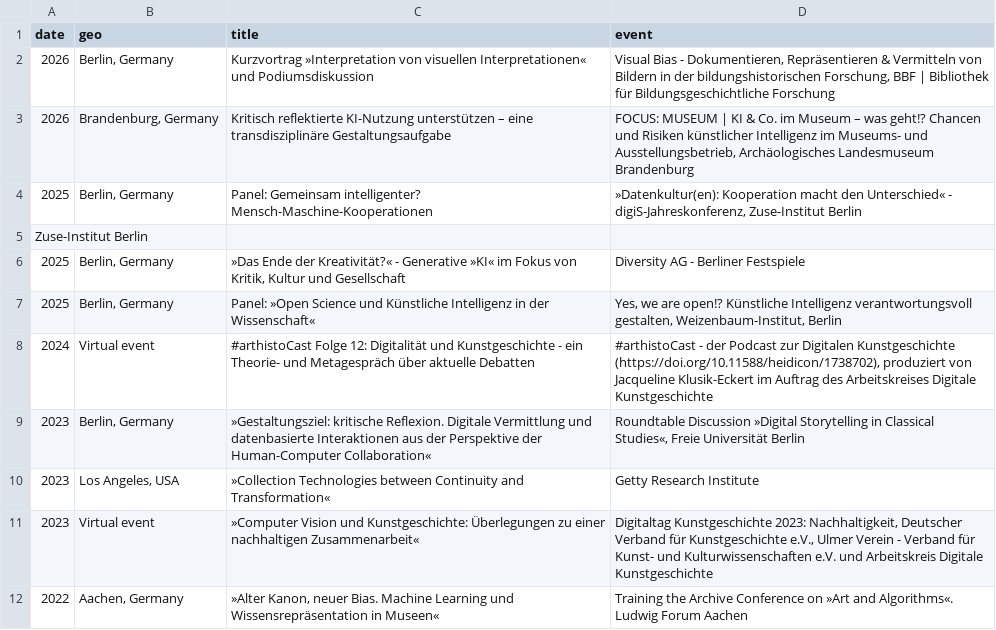
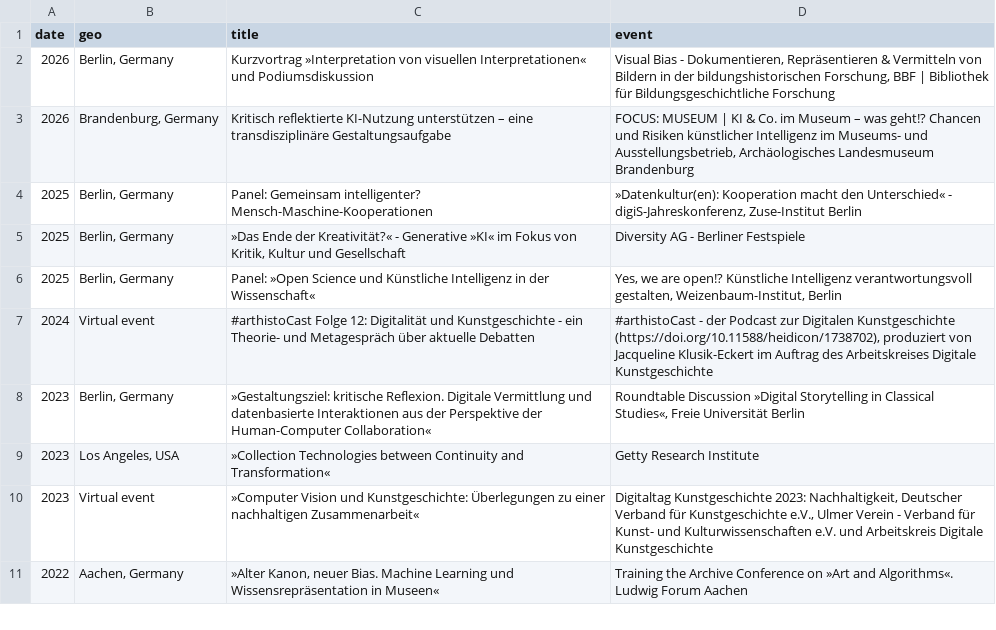
Before and after one commit to glinkat/katringlinka.de, a CSV file: _data/talks.csv, drawn as a sheet; only a part is shown; the diff names each change by its address in the sheet, - before the commit and + after, or states it on an @@ line.

Commit message:
Update talks.csv

```diff
--- a/_data/talks.csv
+++ b/_data/talks.csv
-row 5: Zuse-Institut Berlin
```
